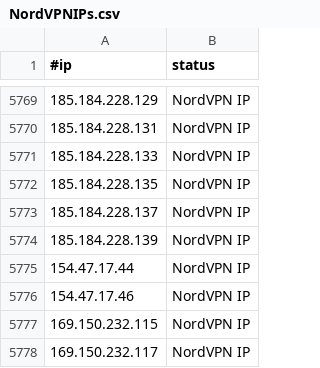
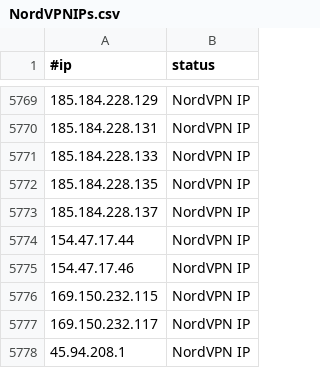
Before and after one commit to beac0n5/C2IntelFeeds, a CSV file: vpn/NordVPNIPs.csv, drawn as a sheet; only a part is shown, gaps mark what is left out; the shorter side is filled out with more unchanged rows.

```diff
--- a/vpn/NordVPNIPs.csv
+++ b/vpn/NordVPNIPs.csv
@@ -5773,3 +5773,2 @@
 185.184.228.137,NordVPN IP
-185.184.228.139,NordVPN IP
 154.47.17.44,NordVPN IP
```
Also changed, not shown: feeds/DNSC2Domains.csv, 3 other files.
